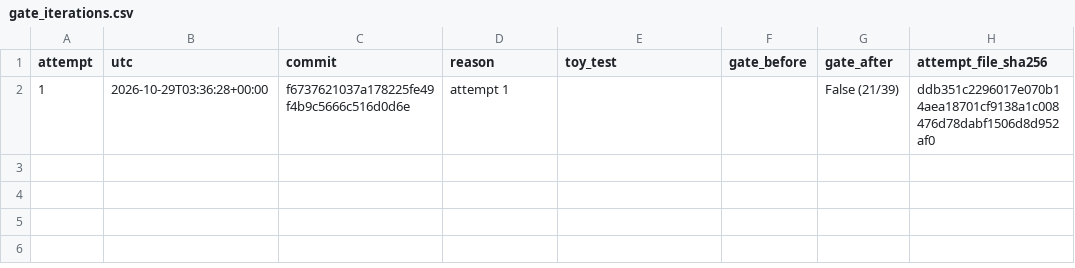
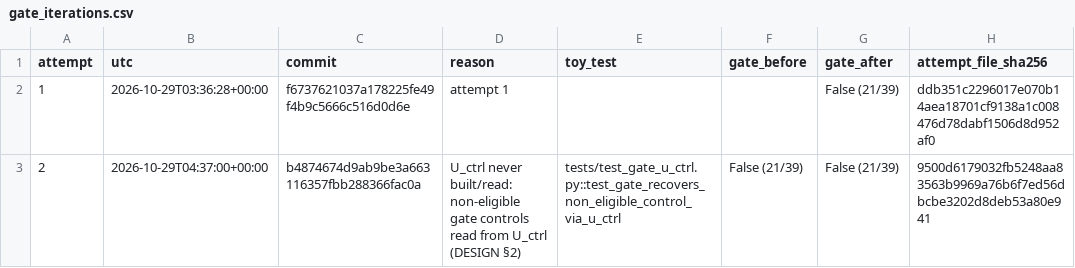
Before and after one commit to QuantitativeBiology/ai-hackathon-cancer_biomarkers, a CSV file: results/gate_iterations.csv, drawn as a sheet.

```diff
--- a/results/gate_iterations.csv
+++ b/results/gate_iterations.csv
@@ -2 +2,2 @@ attempt,utc,commit,reason,toy_test,gate_before,gate_after,attempt_file_sha256
 1,2026-10-29T03:36:28+00:00,f6737621037a178225fe49f4b9c5666c516d0d6e,attempt 1,,,False (21/39),ddb351c2296017e070b14aea18701cf9138a1c008476d78dabf1506d8d952af0
+2,2026-10-29T04:37:00+00:00,b4874674d9ab9be3a663116357fbb288366fac0a,U_ctrl never built/read: non-eligible gate controls read from U_ctrl (DESIGN §2),tests/test_gate_u_ctrl.py::test_gate_recovers_non_eligible_control_via_u_ctrl,False (21/39),False (21/39),9500d6179032fb5248aa83563b9969a76b6f7ed56dbcbe3202d8deb53a80e941
```
Also changed, not shown: results/bulk_manifest.csv, results/registry.csv, 15 other files.
